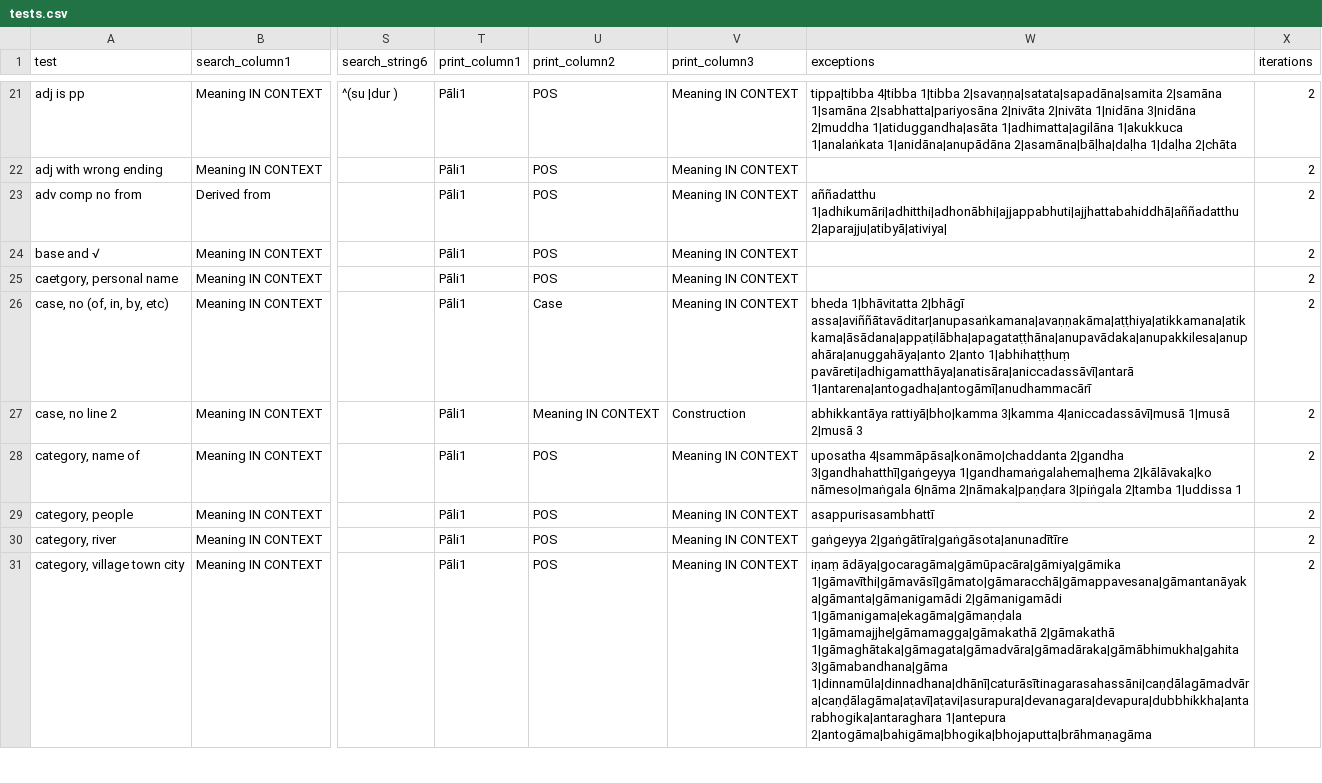
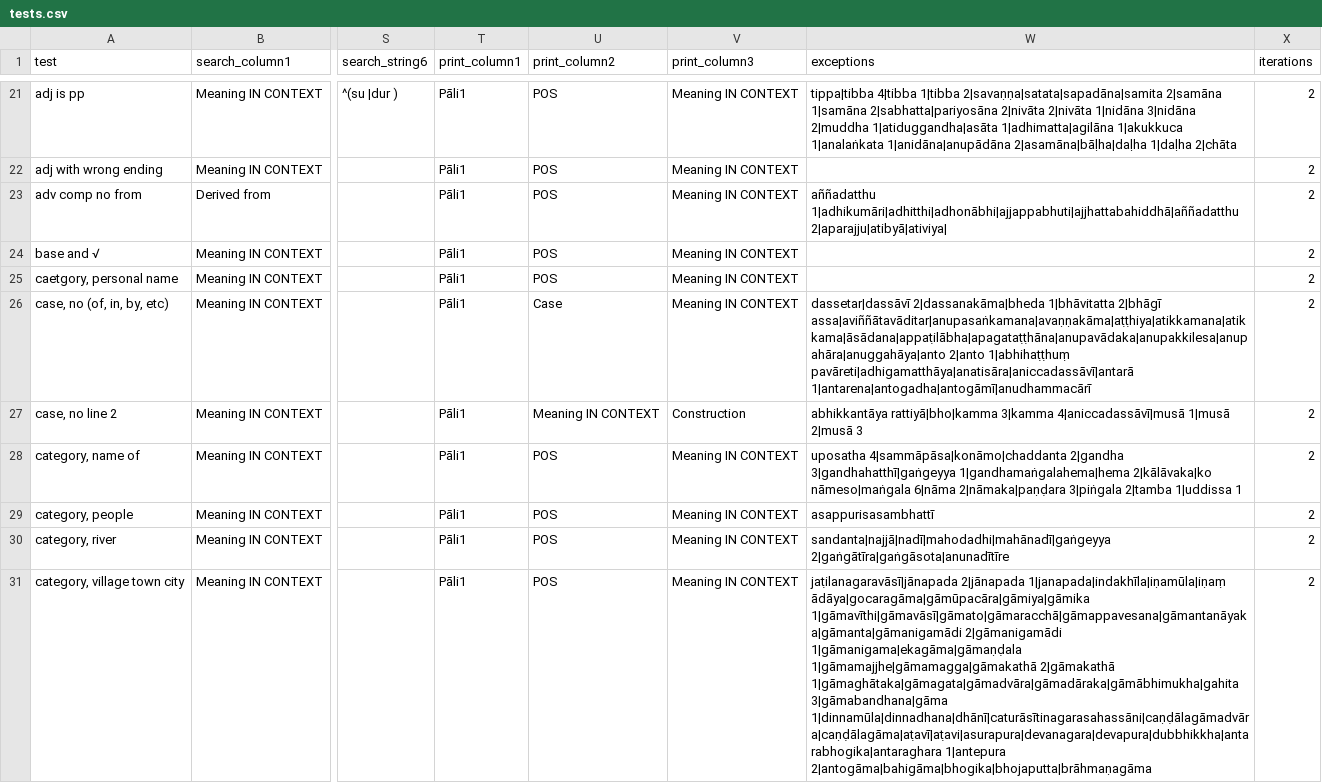
Before and after one commit to digitalpalidictionary/data-tests, a CSV file: tests.csv, drawn as a sheet; only a part is shown, gaps mark what is left out; the diff covers the shown part only; the diff names each change by its address in the sheet, - before the commit and + after, or states it on an @@ line.

```diff
--- a/tests.csv
+++ b/tests.csv
-W26 (exceptions): bheda 1|bhāvitatta 2|bhāgī…
+W26 (exceptions): dassetar|dassāvī 2|dassanakāma|bheda 1|bhāvitatta 2|bhāgī…
-W30 (exceptions): gaṅgeyya 2|gaṅgātīra|gaṅgāsota|anunadītīre
+W30 (exceptions): sandanta|najjā|nadī|mahodadhi|mahānadī|gaṅgeyya 2|gaṅgātīra|gaṅgāsota|anunadītīre
-W31 (exceptions): iṇaṃ ādāya|gocaragāma|gāmūpacāra|gāmiya|gāmika 1|gāmavīthi|gāmavāsī|gāmato|gāmaracchā|gāmappavesana|gāmantanāyaka|gāmanta|gāmanigamādi…
+W31 (exceptions): jaṭilanagaravāsī|jānapada 2|jānapada 1|janapada|indakhīla|iṇamūla|iṇaṃ ādāya|gocaragāma|gāmūpacāra|gāmiya|gāmika 1|gāmavīthi|gāmavāsī|gāmato|gāmaracchā|gāmappavesana|gāmantanāyaka|gāmanta|gāmanigamādi…
```
Also changed, not shown: 22 edited cells elsewhere in this file, 1 other file.
